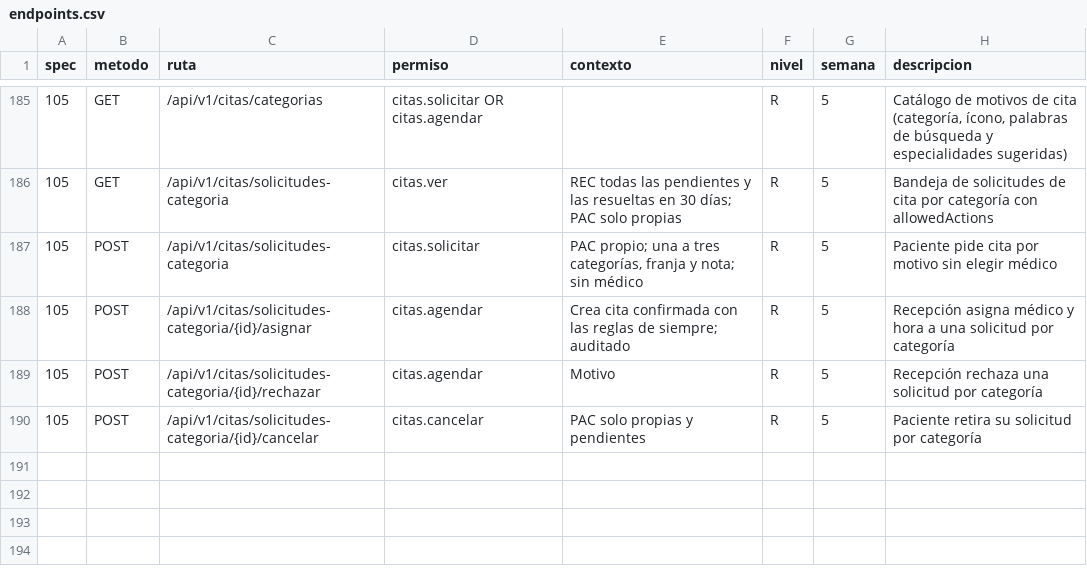
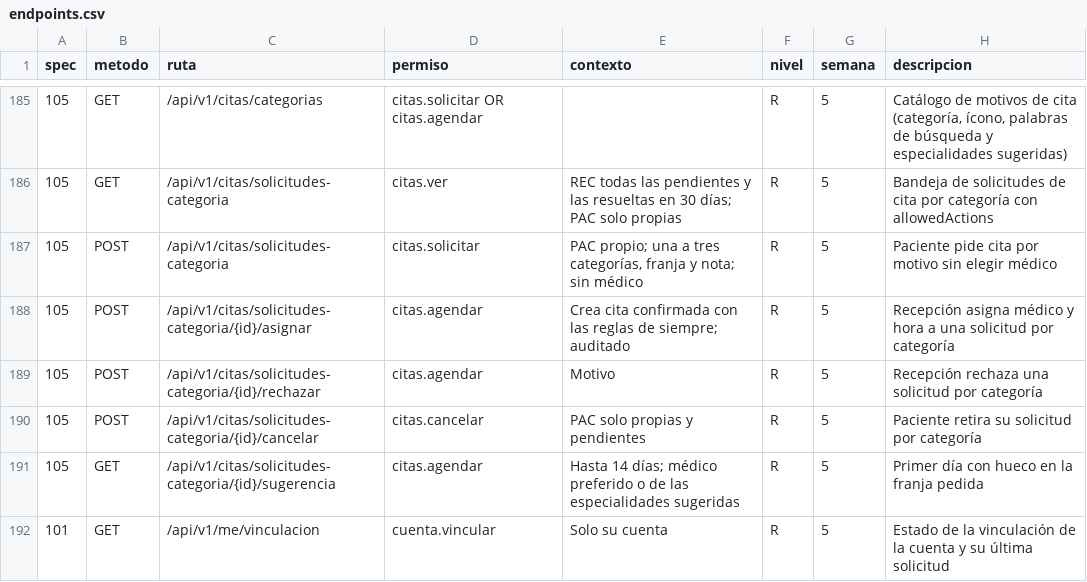
Before and after one commit to jojosenthusiast/Gestion_hospitalaria_universitaria_Climesa, a CSV file: docs/arquitectura/datos/endpoints.csv, drawn as a sheet; only a part is shown, gaps mark what is left out; the diff names each change by its address in the sheet, - before the commit and + after, or states it on an @@ line.

Commit message:
feat(api): suggest the first free day, flag today's visit in patient search and expose the link state
- GET /citas/solicitudes-categoria/{id}/sugerencia gives the first day (up to 14) with a free slot in the
  requested time of day, preferred doctor first, then the suggested specialties (A-1).
- GET /pacientes/selector adds appointmentToday and ticketToday per result, each behind its own global
  permission (B-2).
- GET /me/vinculacion returns whether the account is linked and its latest request (G-1).
- GET /cuentas/vinculaciones adds candidate.dui and candidate.exact; with no exact match it shows the
  closest record (same birth, one digit away) as not approvable (G-2).
- Regenerates contrato/openapi.json and lists the new routes in endpoints.csv.

```diff
--- a/docs/arquitectura/datos/endpoints.csv
+++ b/docs/arquitectura/datos/endpoints.csv
+row 191: 105 | GET | /api/v1/citas/solicitudes-categoria/{id}/sugerencia | citas.agendar | Hasta 14 días; médico preferido o de las especialidades sugeridas | R | 5 | Primer día con hueco en la franja pedida
+row 192: 101 | GET | /api/v1/me/vinculacion | cuenta.vincular | Solo su cuenta | R | 5 | Estado de la vinculación de la cuenta y su última solicitud
```
Also changed, not shown: 12 other files.
